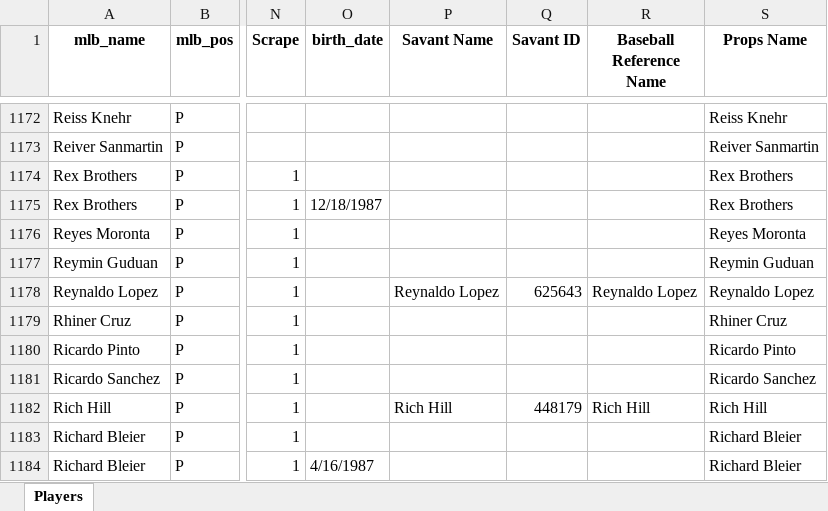
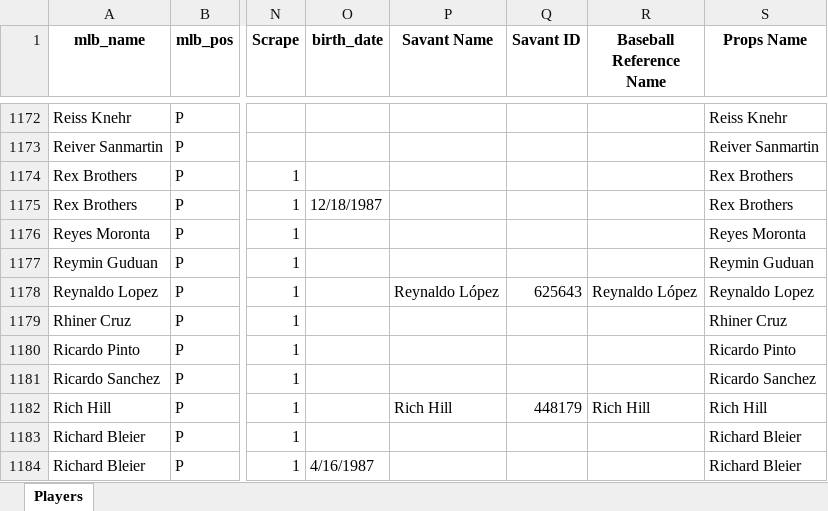
Before and after one commit to mtdewrocks/matchup, an Excel workbook: assets/My_Pitcher_Listing.xlsx, sheet Players, drawn as a sheet; only a part is shown, gaps mark what is left out; values as stored, in another font and other column widths than the file's, no borders; the diff names each change by its address in the sheet, - before the commit and + after, or states it on an @@ line.

```diff
--- a/assets/My_Pitcher_Listing.xlsx (sheet Players)
+++ b/assets/My_Pitcher_Listing.xlsx (sheet Players)
-P1178 (Savant Name): Reynaldo Lopez
+P1178 (Savant Name): Reynaldo López
-R1178 (Baseball Reference Name): Reynaldo Lopez
+R1178 (Baseball Reference Name): Reynaldo López
```
Also changed, not shown: assets/Pitcher_Headshots.xlsx, 2 other files.
